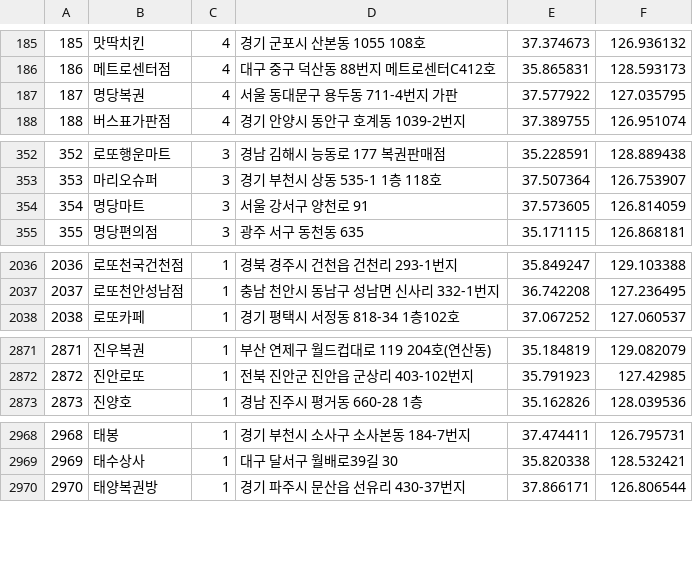
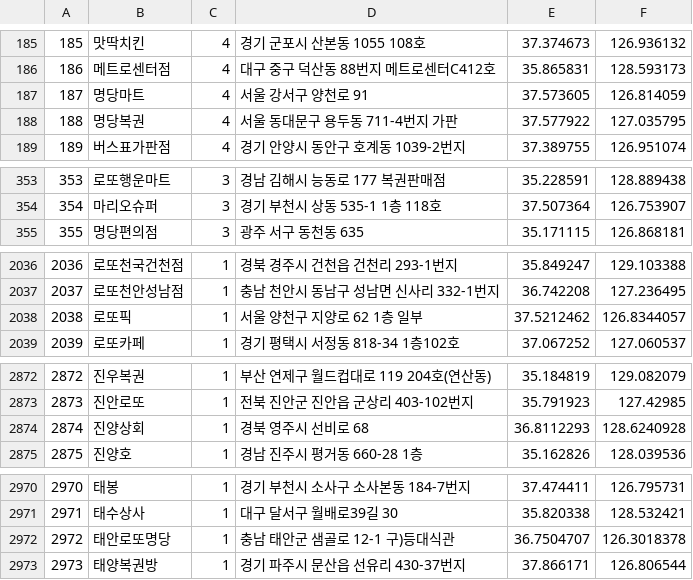
Before and after one commit to geojun01/lottodata, a CSV file: lotto_first_class_map.csv, drawn as a sheet; only a part is shown, gaps mark what is left out; removed rows and columns are numbered as before the commit, all else as after; the diff names each change by its address in the sheet, - before the commit and + after, or states it on an @@ line.

Commit message:
Add files via upload

```diff
--- a/lotto_first_class_map.csv
+++ b/lotto_first_class_map.csv
+row 187: 187 | 명당마트 | 4 | 서울 강서구 양천로 91 | 37.573605 | 126.814059
@@ column A renumbered from row 188 down @@
-row 354: 354 | 명당마트 | 3 | 서울 강서구 양천로 91 | 37.573605 | 126.814059
+row 2038: 2038 | 로또픽 | 1 | 서울 양천구 지양로 62 1층 일부 | 37.5212462 | 126.8344057
+row 2874: 2874 | 진양상회 | 1 | 경북 영주시 선비로 68 | 36.8112293 | 128.6240928
+row 2972: 2972 | 태안로또명당 | 1 | 충남 태안군 샘골로 12-1 구)등대식관 | 36.7504707 | 126.3018378
```
